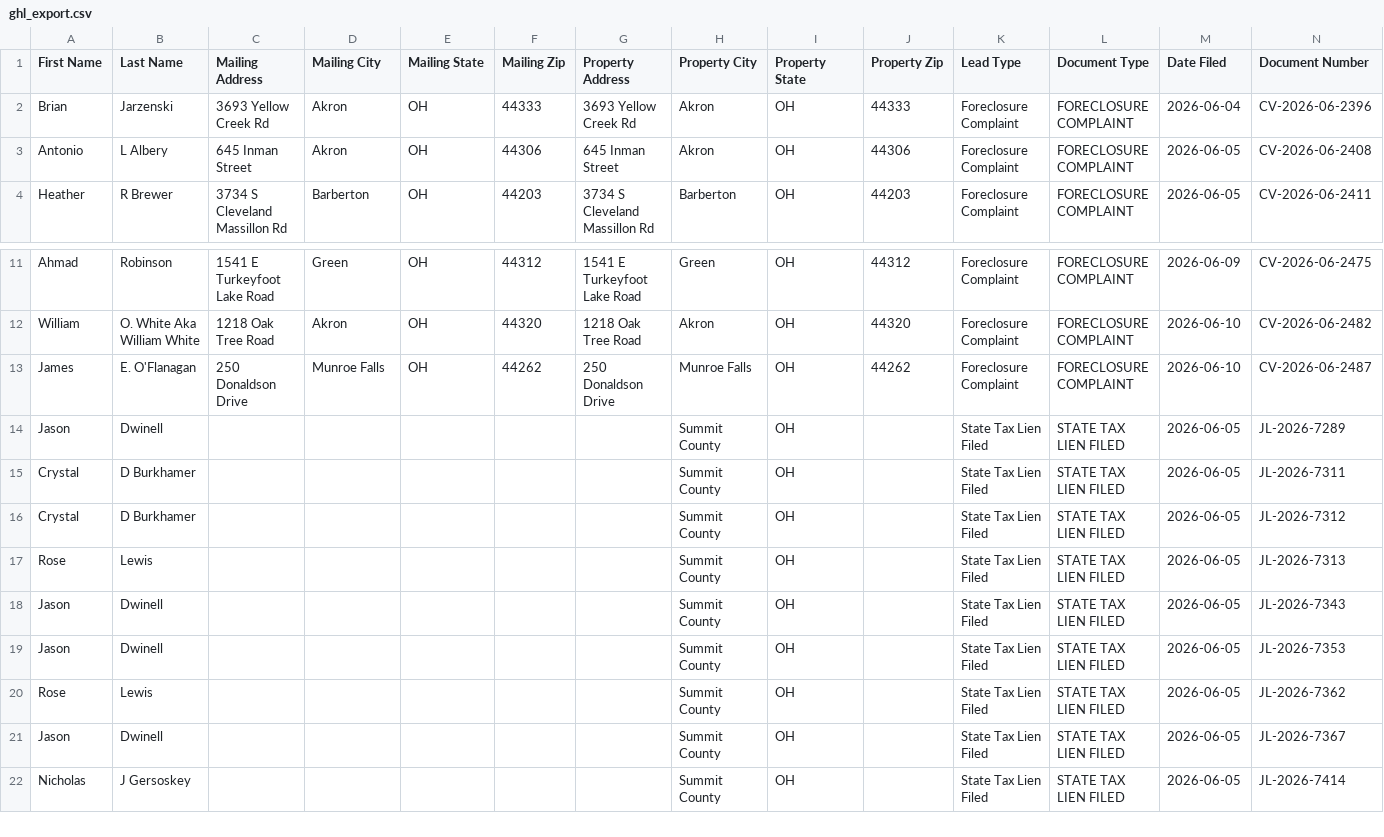
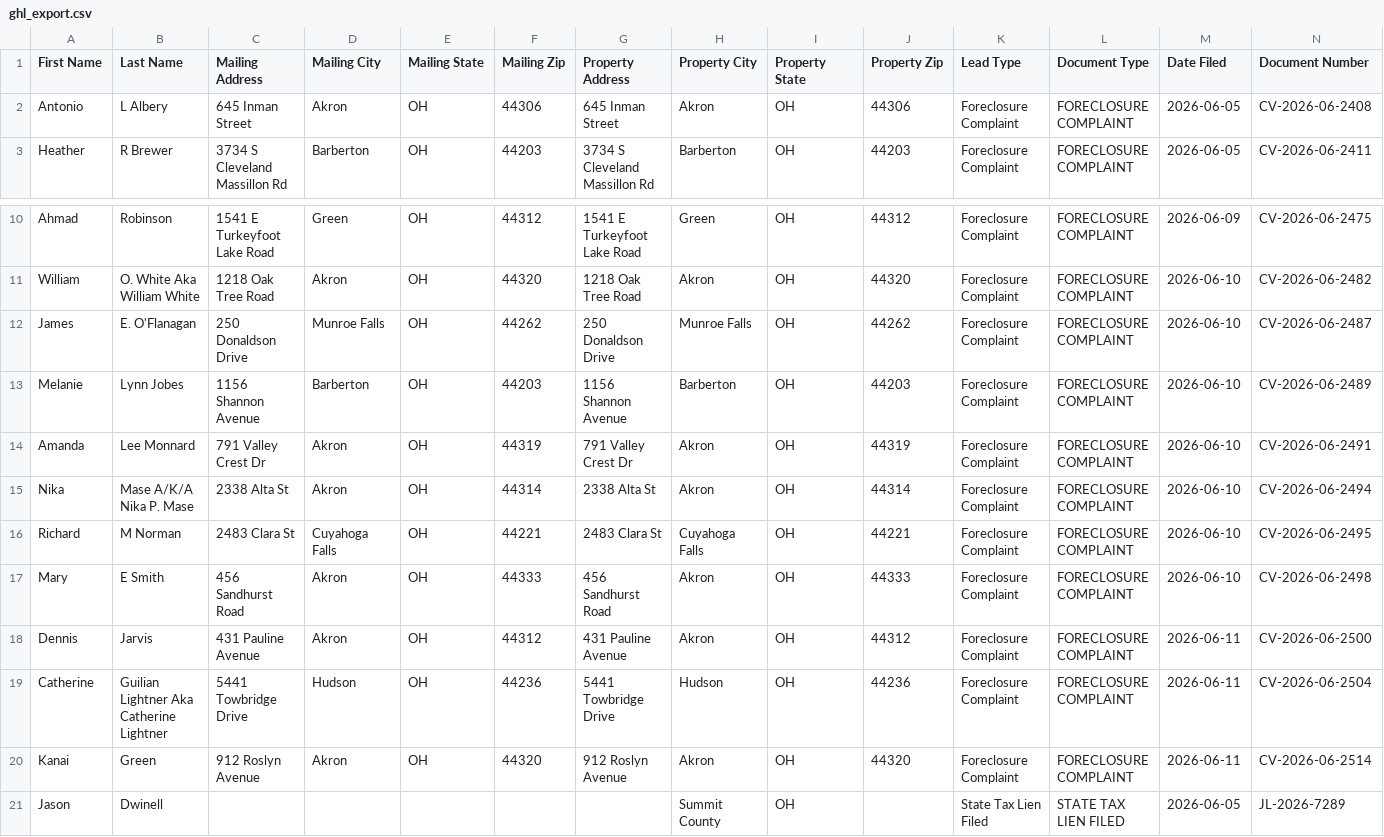
Before and after one commit to paulw3535/summit-leads, a CSV file: data/ghl_export.csv, drawn as a sheet; only a part is shown, gaps mark what is left out; the shorter side is filled out with more unchanged rows; removed rows and columns are numbered as before the commit, all else as after; rows hold the shown columns only; the diff names each change by its address in the sheet, - before the commit and + after, or states it on an @@ line.

```diff
--- a/data/ghl_export.csv
+++ b/data/ghl_export.csv
-row 2: Brian | Jarzenski | 3693 Yellow Creek Rd | Akron | OH | 44333 | 3693 Yellow Creek Rd | Akron | OH | 44333 | Foreclosure Complaint | FORECLOSURE COMPLAINT | 2026-06-04 | CV-2026-06-2396
+row 13: Melanie | Lynn Jobes | 1156 Shannon Avenue | Barberton | OH | 44203 | 1156 Shannon Avenue | Barberton | OH | 44203 | Foreclosure Complaint | FORECLOSURE COMPLAINT | 2026-06-10 | CV-2026-06-2489
+row 14: Amanda | Lee Monnard | 791 Valley Crest Dr | Akron | OH | 44319 | 791 Valley Crest Dr | Akron | OH | 44319 | Foreclosure Complaint | FORECLOSURE COMPLAINT | 2026-06-10 | CV-2026-06-2491
+row 15: Nika | Mase A/K/A Nika P. Mase | 2338 Alta St | Akron | OH | 44314 | 2338 Alta St | Akron | OH | 44314 | Foreclosure Complaint | FORECLOSURE COMPLAINT | 2026-06-10 | CV-2026-06-2494
+row 16: Richard | M Norman | 2483 Clara St | Cuyahoga Falls | OH | 44221 | 2483 Clara St | Cuyahoga Falls | OH | 44221 | Foreclosure Complaint | FORECLOSURE COMPLAINT | 2026-06-10 | CV-2026-06-2495
+row 17: Mary | E Smith | 456 Sandhurst Road | Akron | OH | 44333 | 456 Sandhurst Road | Akron | OH | 44333 | Foreclosure Complaint | FORECLOSURE COMPLAINT | 2026-06-10 | CV-2026-06-2498
+row 18: Dennis | Jarvis | 431 Pauline Avenue | Akron | OH | 44312 | 431 Pauline Avenue | Akron | OH | 44312 | Foreclosure Complaint | FORECLOSURE COMPLAINT | 2026-06-11 | CV-2026-06-2500
+row 19: Catherine | Guilian Lightner Aka Catherine Lightner | 5441 Towbridge Drive | Hudson | OH | 44236 | 5441 Towbridge Drive | Hudson | OH | 44236 | Foreclosure Complaint | FORECLOSURE COMPLAINT | 2026-06-11 | CV-2026-06-2504
+row 20: Kanai | Green | 912 Roslyn Avenue | Akron | OH | 44320 | 912 Roslyn Avenue | Akron | OH | 44320 | Foreclosure Complaint | FORECLOSURE COMPLAINT | 2026-06-11 | CV-2026-06-2514
```
Also changed, not shown: 2 other files.
